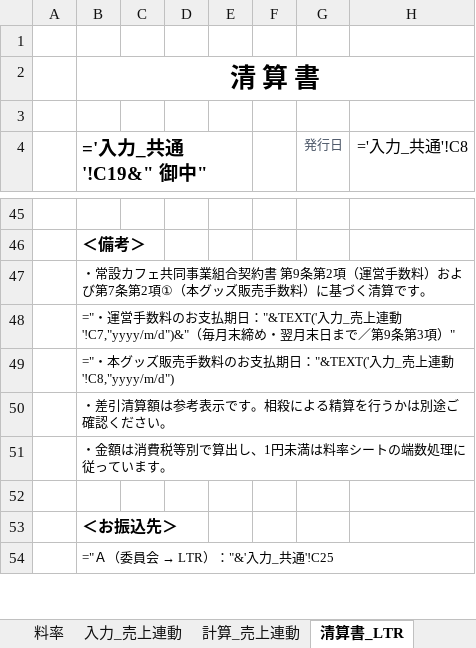
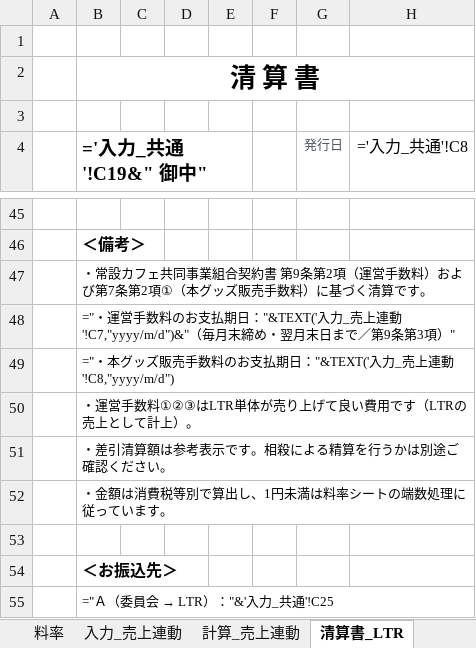
Before and after one commit to maa-a/Antigravity-test, an Excel workbook: internal/常設コナン_清算書.xlsx, sheet 清算書_LTR, drawn as a sheet; only a part is shown, gaps mark what is left out; values as stored, in another font and other column widths than the file's, no borders; formulas without a stored value are shown as written; conditional formats not drawn; the diff names each change by its address in the sheet, - before the commit and + after, or states it on an @@ line.

```diff
--- a/internal/常設コナン_清算書.xlsx (sheet 清算書_LTR)
+++ b/internal/常設コナン_清算書.xlsx (sheet 清算書_LTR)
+row 50:  | ・運営手数料①②③はLTR単体が売り上げて良い費用です（LTRの売上として計上）。
```
Also changed, not shown: sheet 料率, sheet 入力_月額固定, 2 other files.
